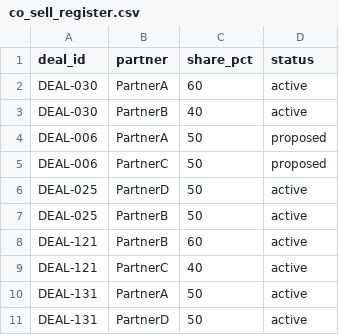
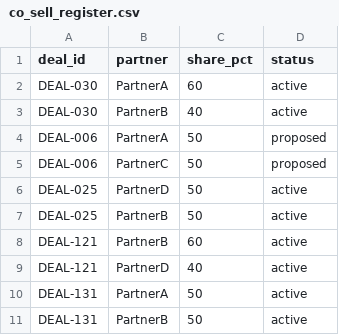
Before and after one commit to saavanqazi/Turing1, a CSV file: task-g308/environment/input/co_sell_register.csv, drawn as a sheet.

```diff
--- a/task-g308/environment/input/co_sell_register.csv
+++ b/task-g308/environment/input/co_sell_register.csv
@@ -8,4 +8,4 @@ DEAL-025,PartnerB,50,active
 DEAL-121,PartnerB,60,active
-DEAL-121,PartnerC,40,active
+DEAL-121,PartnerD,40,active
 DEAL-131,PartnerA,50,active
-DEAL-131,PartnerD,50,active
+DEAL-131,PartnerB,50,active
```
Also changed, not shown: task-g308/environment/input/commission_lines.csv, task-g308/environment/input/netsuite_revenue_june.csv, 12 other files.
